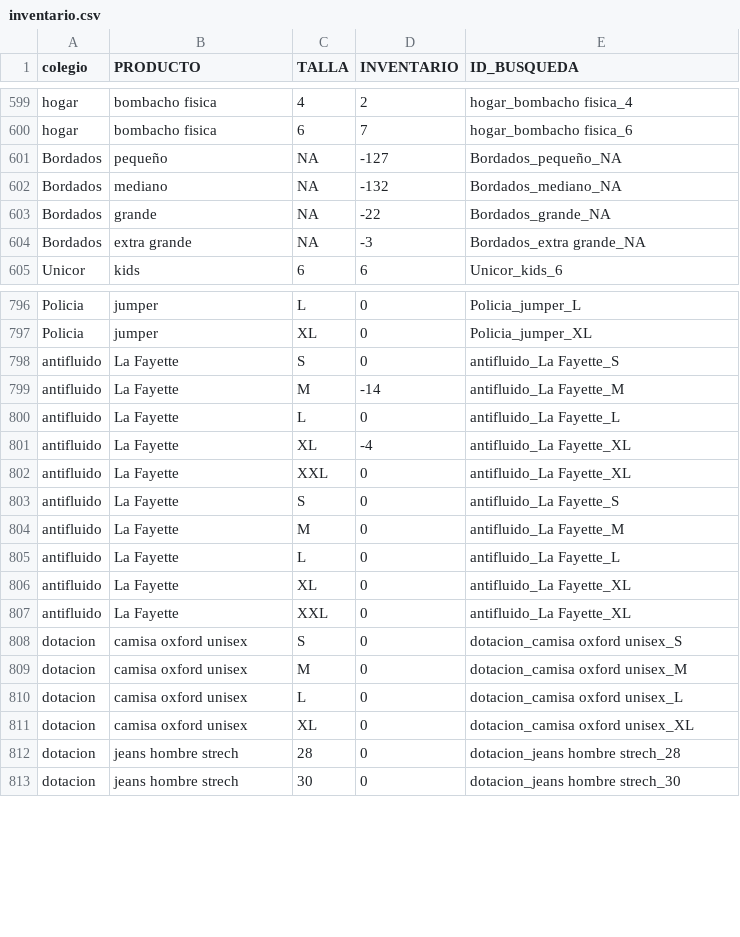
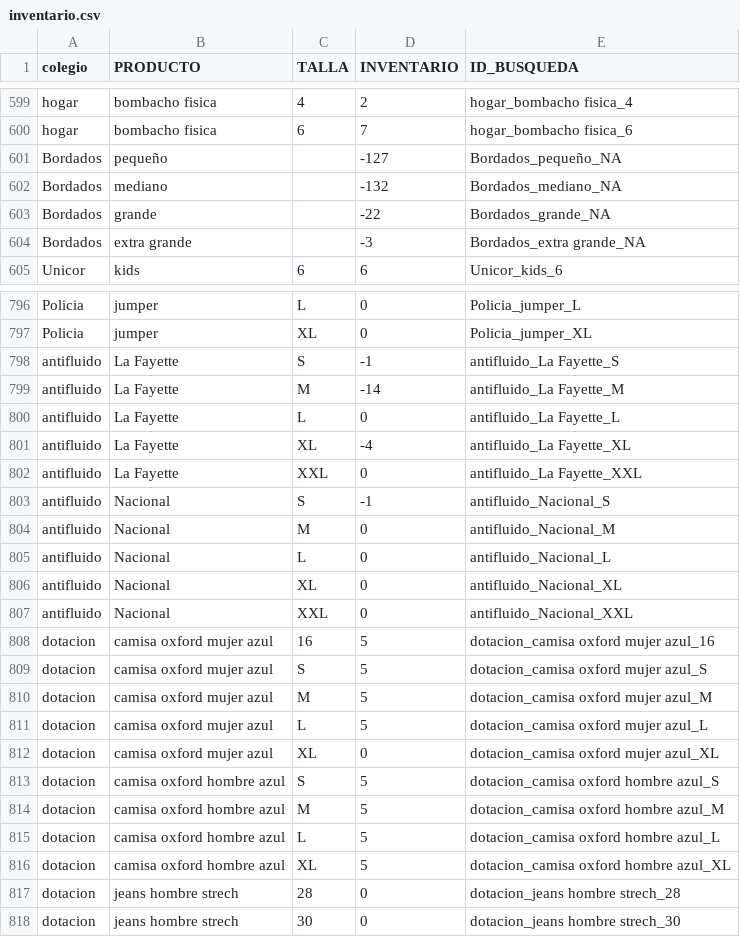
Before and after one commit to JuanCamiloGuerra/proyecto-de-ventas-dyunic, a CSV file: tablas/inventario.csv, drawn as a sheet; only a part is shown, gaps mark what is left out; the diff covers the shown part only.

```diff
--- a/tablas/inventario.csv
+++ b/tablas/inventario.csv
@@ -600,6 +600,6 @@ hogar;bombacho fisica;4;2;hogar_bombacho fisica_4
 hogar;bombacho fisica;6;7;hogar_bombacho fisica_6
-Bordados;pequeño;NA;-127;Bordados_pequeño_NA
-Bordados;mediano;NA;-132;Bordados_mediano_NA
-Bordados;grande;NA;-22;Bordados_grande_NA
-Bordados;extra grande;NA;-3;Bordados_extra grande_NA
+Bordados;pequeño;;-127;Bordados_pequeño_NA
+Bordados;mediano;;-132;Bordados_mediano_NA
+Bordados;grande;;-22;Bordados_grande_NA
+Bordados;extra grande;;-3;Bordados_extra grande_NA
 Unicor;kids;6;6;Unicor_kids_6
@@ -797,3 +797,3 @@ Policia;jumper;L;0;Policia_jumper_L
 Policia;jumper;XL;0;Policia_jumper_XL
-antifluido;La Fayette;S;0;antifluido_La Fayette_S
+antifluido;La Fayette;S;-1;antifluido_La Fayette_S
 antifluido;La Fayette;M;-14;antifluido_La Fayette_M
@@ -801,12 +801,17 @@ antifluido;La Fayette;L;0;antifluido_La Fayette_L
 antifluido;La Fayette;XL;-4;antifluido_La Fayette_XL
-antifluido;La Fayette;XXL;0;antifluido_La Fayette_XL
-antifluido;La Fayette;S;0;antifluido_La Fayette_S
-antifluido;La Fayette;M;0;antifluido_La Fayette_M
-antifluido;La Fayette;L;0;antifluido_La Fayette_L
-antifluido;La Fayette;XL;0;antifluido_La Fayette_XL
-antifluido;La Fayette;XXL;0;antifluido_La Fayette_XL
-dotacion;camisa oxford unisex;S;0;dotacion_camisa oxford unisex_S
-dotacion;camisa oxford unisex;M;0;dotacion_camisa oxford unisex_M
-dotacion;camisa oxford unisex;L;0;dotacion_camisa oxford unisex_L
-dotacion;camisa oxford unisex;XL;0;dotacion_camisa oxford unisex_XL
+antifluido;La Fayette;XXL;0;antifluido_La Fayette_XXL
+antifluido;Nacional;S;-1;antifluido_Nacional_S
+antifluido;Nacional;M;0;antifluido_Nacional_M
+antifluido;Nacional;L;0;antifluido_Nacional_L
+antifluido;Nacional;XL;0;antifluido_Nacional_XL
+antifluido;Nacional;XXL;0;antifluido_Nacional_XXL
+dotacion;camisa oxford mujer azul;16;5;dotacion_camisa oxford mujer azul_16
+dotacion;camisa oxford mujer azul;S;5;dotacion_camisa oxford mujer azul_S
+dotacion;camisa oxford mujer azul;M;5;dotacion_camisa oxford mujer azul_M
+dotacion;camisa oxford mujer azul;L;5;dotacion_camisa oxford mujer azul_L
+dotacion;camisa oxford mujer azul;XL;0;dotacion_camisa oxford mujer azul_XL
+dotacion;camisa oxford hombre azul;S;5;dotacion_camisa oxford hombre azul_S
+dotacion;camisa oxford hombre azul;M;5;dotacion_camisa oxford hombre azul_M
+dotacion;camisa oxford hombre azul;L;5;dotacion_camisa oxford hombre azul_L
+dotacion;camisa oxford hombre azul;XL;5;dotacion_camisa oxford hombre azul_XL
 dotacion;jeans hombre strech;28;0;dotacion_jeans hombre strech_28
```
Also changed, not shown: 82 edited cells elsewhere in this file, tablas/precios.csv, 3 other files.
